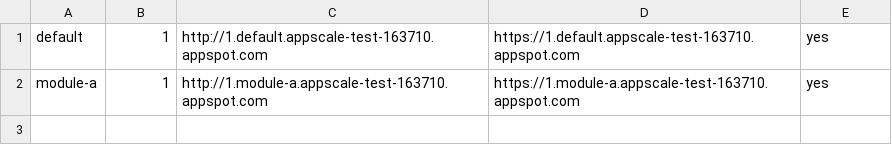
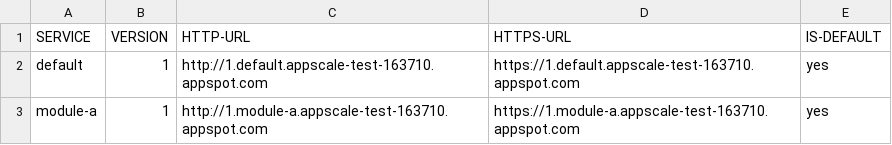
Before and after one commit to AppScale/hawkeye, a CSV file: test-suite/versions-example.csv, drawn as a sheet.

Commit message:
Updating README.md and adding header to versions-example.csv

```diff
--- a/test-suite/versions-example.csv
+++ b/test-suite/versions-example.csv
@@ -1 +1,2 @@
+SERVICE,VERSION,HTTP-URL,HTTPS-URL,IS-DEFAULT
 default,1,http://1.default.appscale-test-163710.appspot.com,https://1.default.appscale-test-163710.appspot.com,yes
```
Also changed, not shown: 4 other files.
